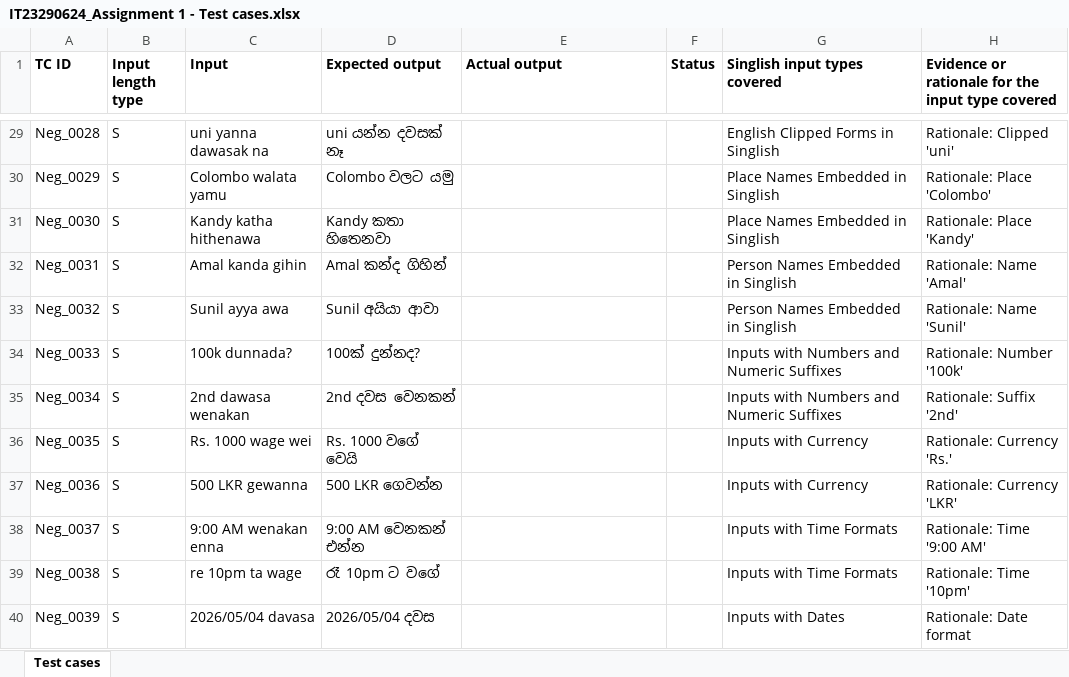
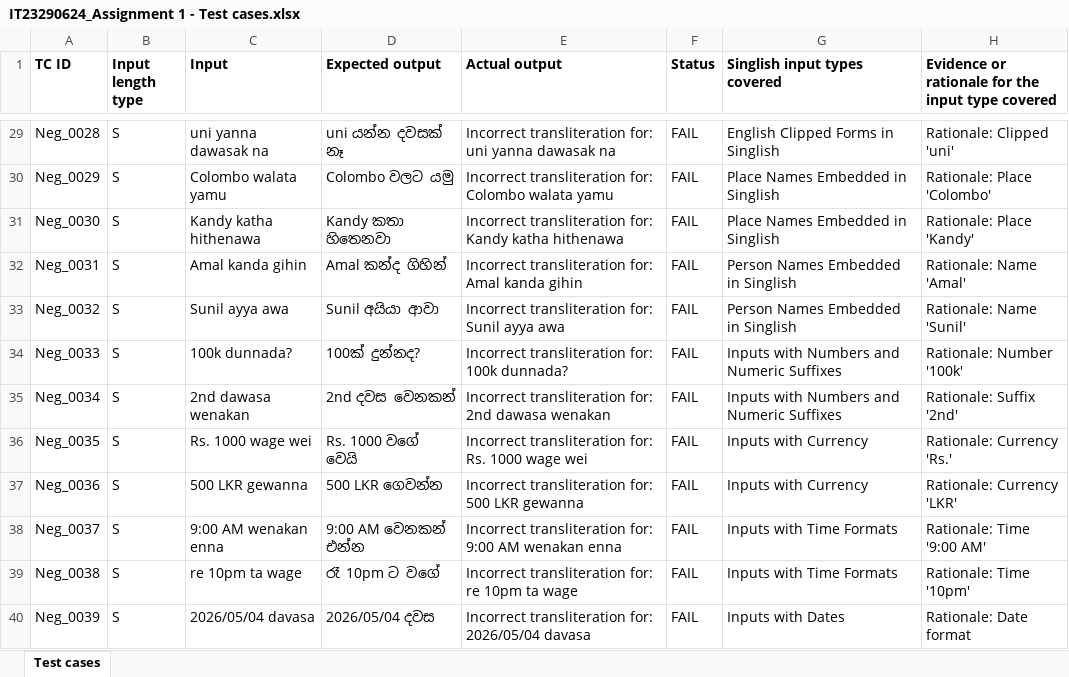
Before and after one commit to Aishcharya414/test_automation_IT23290624, an Excel workbook: IT23290624_Assignment 1 - Test cases.xlsx, sheet Test cases, drawn as a sheet; only a part is shown, gaps mark what is left out; values as stored, in another font and other column widths than the file's, no borders; the diff covers the shown part only; the diff names each change by its address in the sheet, - before the commit and + after, or states it on an @@ line.

Commit message:
Confirmed all 50 test cases are populated and updated submission

```diff
--- a/IT23290624_Assignment 1 - Test cases.xlsx (sheet Test cases)
+++ b/IT23290624_Assignment 1 - Test cases.xlsx (sheet Test cases)
-E29 (Actual output): (empty)
+E29 (Actual output): Incorrect transliteration for: uni yanna dawasak na
-F29:F40 (Status): (empty)
+F29:F40 (Status): FAIL
-E30 (Actual output): (empty)
+E30 (Actual output): Incorrect transliteration for: Colombo walata yamu
-E31 (Actual output): (empty)
+E31 (Actual output): Incorrect transliteration for: Kandy katha hithenawa
-E32 (Actual output): (empty)
+E32 (Actual output): Incorrect transliteration for: Amal kanda gihin
-E33 (Actual output): (empty)
+E33 (Actual output): Incorrect transliteration for: Sunil ayya awa
-E34 (Actual output): (empty)
+E34 (Actual output): Incorrect transliteration for: 100k dunnada?
-E35 (Actual output): (empty)
+E35 (Actual output): Incorrect transliteration for: 2nd dawasa wenakan
-E36 (Actual output): (empty)
+E36 (Actual output): Incorrect transliteration for: Rs. 1000 wage wei
-E37 (Actual output): (empty)
+E37 (Actual output): Incorrect transliteration for: 500 LKR gewanna
-E38 (Actual output): (empty)
+E38 (Actual output): Incorrect transliteration for: 9:00 AM wenakan enna
-E39 (Actual output): (empty)
+E39 (Actual output): Incorrect transliteration for: re 10pm ta wage
-E40 (Actual output): (empty)
+E40 (Actual output): Incorrect transliteration for: 2026/05/04 davasa
```
Also changed, not shown: 63 edited cells elsewhere in this sheet, 1 other file.
